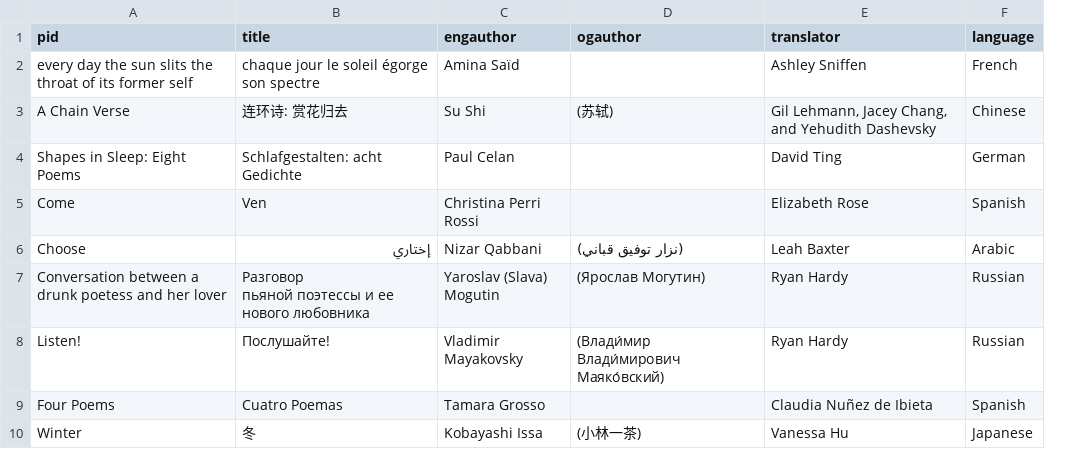
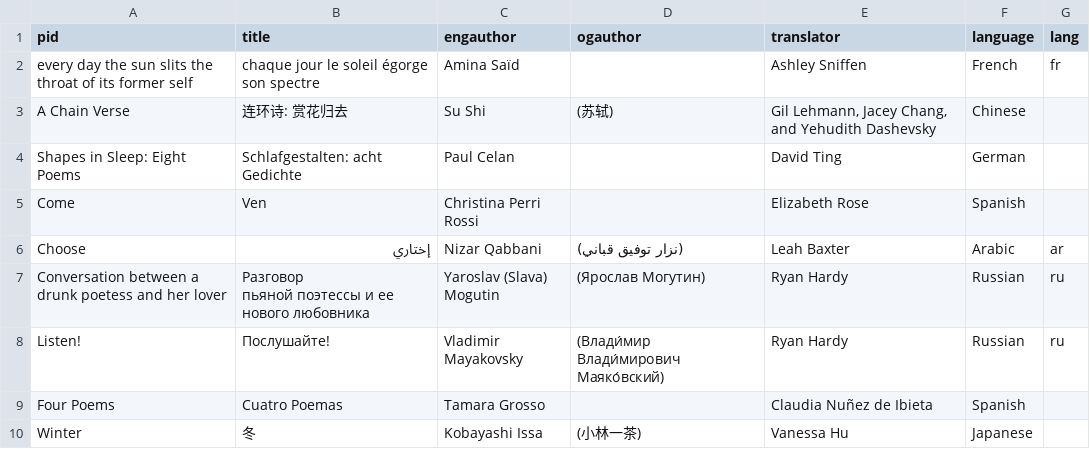
Before and after one commit to double-speak/doublespeak.github.io, a CSV file: _data/toc_2021.csv, drawn as a sheet; only a part is shown; the diff names each change by its address in the sheet, - before the commit and + after, or states it on an @@ line.

Commit message:
Update toc
oops

```diff
--- a/_data/toc_2021.csv
+++ b/_data/toc_2021.csv
+column G (lang), rows 2-8: fr |  |  |  | ar | ru | ru
```
